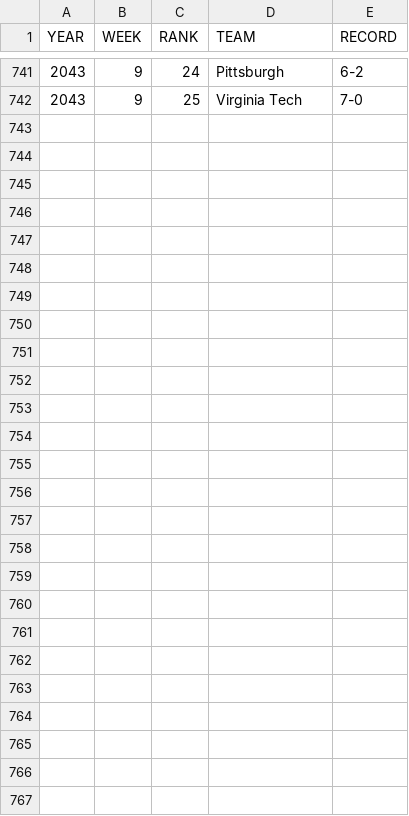
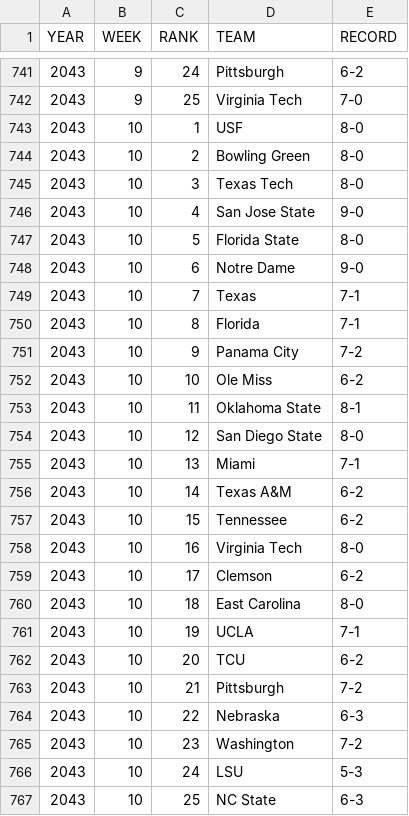
Before and after one commit to Stegs27/CFB_Dynasty_App, a CSV file: cfp_rankings_history.csv, drawn as a sheet; only a part is shown, gaps mark what is left out; the diff names each change by its address in the sheet, - before the commit and + after, or states it on an @@ line.

```diff
--- a/cfp_rankings_history.csv
+++ b/cfp_rankings_history.csv
+row 743: 2043 | 10 | 1 | USF | 8-0
+row 744: 2043 | 10 | 2 | Bowling Green | 8-0
+row 745: 2043 | 10 | 3 | Texas Tech | 8-0
+row 746: 2043 | 10 | 4 | San Jose State | 9-0
+row 747: 2043 | 10 | 5 | Florida State | 8-0
+row 748: 2043 | 10 | 6 | Notre Dame | 9-0
+row 749: 2043 | 10 | 7 | Texas | 7-1
+row 750: 2043 | 10 | 8 | Florida | 7-1
+row 751: 2043 | 10 | 9 | Panama City | 7-2
+row 752: 2043 | 10 | 10 | Ole Miss | 6-2
+row 753: 2043 | 10 | 11 | Oklahoma State | 8-1
+row 754: 2043 | 10 | 12 | San Diego State | 8-0
+row 755: 2043 | 10 | 13 | Miami | 7-1
+row 756: 2043 | 10 | 14 | Texas A&M | 6-2
+row 757: 2043 | 10 | 15 | Tennessee | 6-2
+row 758: 2043 | 10 | 16 | Virginia Tech | 8-0
+row 759: 2043 | 10 | 17 | Clemson | 6-2
+row 760: 2043 | 10 | 18 | East Carolina | 8-0
+row 761: 2043 | 10 | 19 | UCLA | 7-1
+row 762: 2043 | 10 | 20 | TCU | 6-2
+row 763: 2043 | 10 | 21 | Pittsburgh | 7-2
+row 764: 2043 | 10 | 22 | Nebraska | 6-3
+row 765: 2043 | 10 | 23 | Washington | 7-2
+row 766: 2043 | 10 | 24 | LSU | 5-3
+row 767: 2043 | 10 | 25 | NC State | 6-3
```
Also changed, not shown: Heisman_watch_history.csv.
